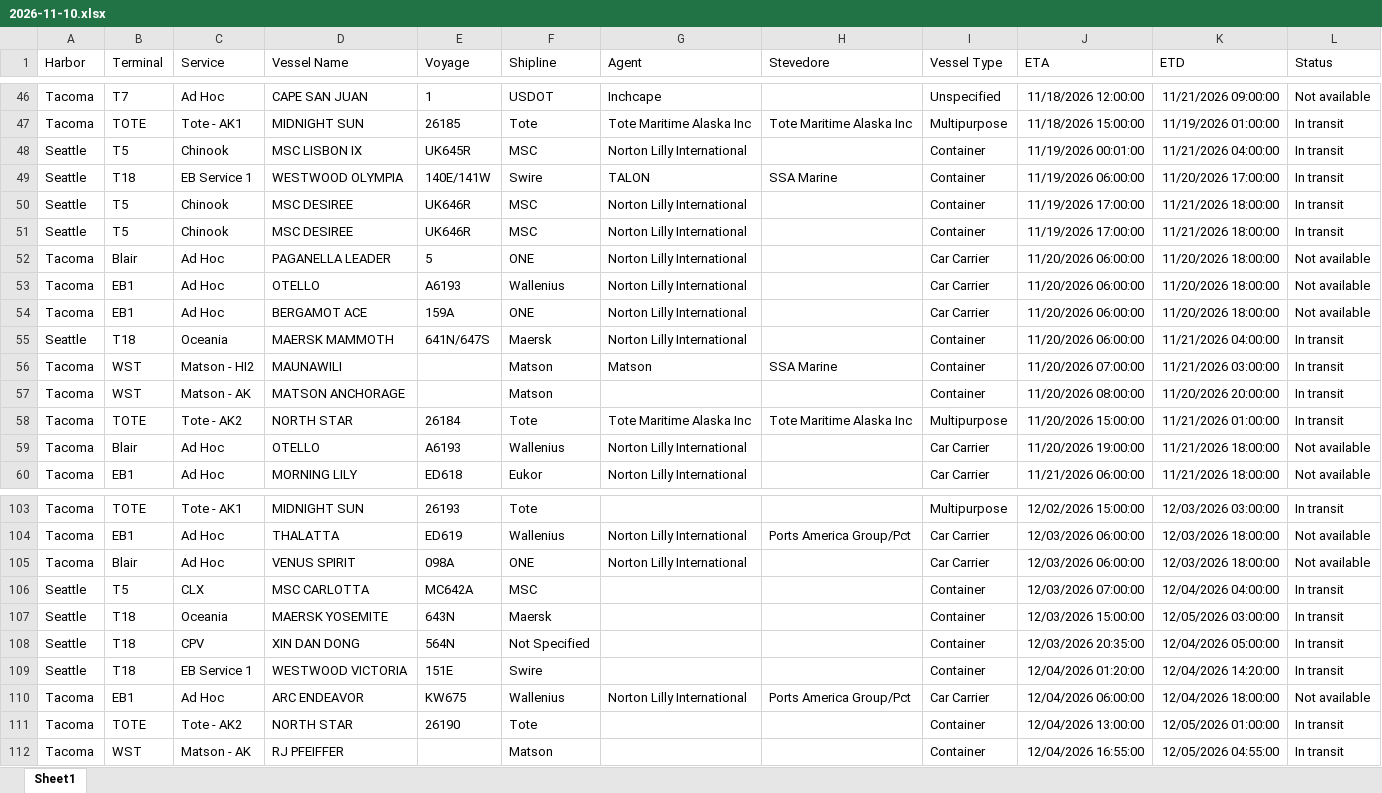
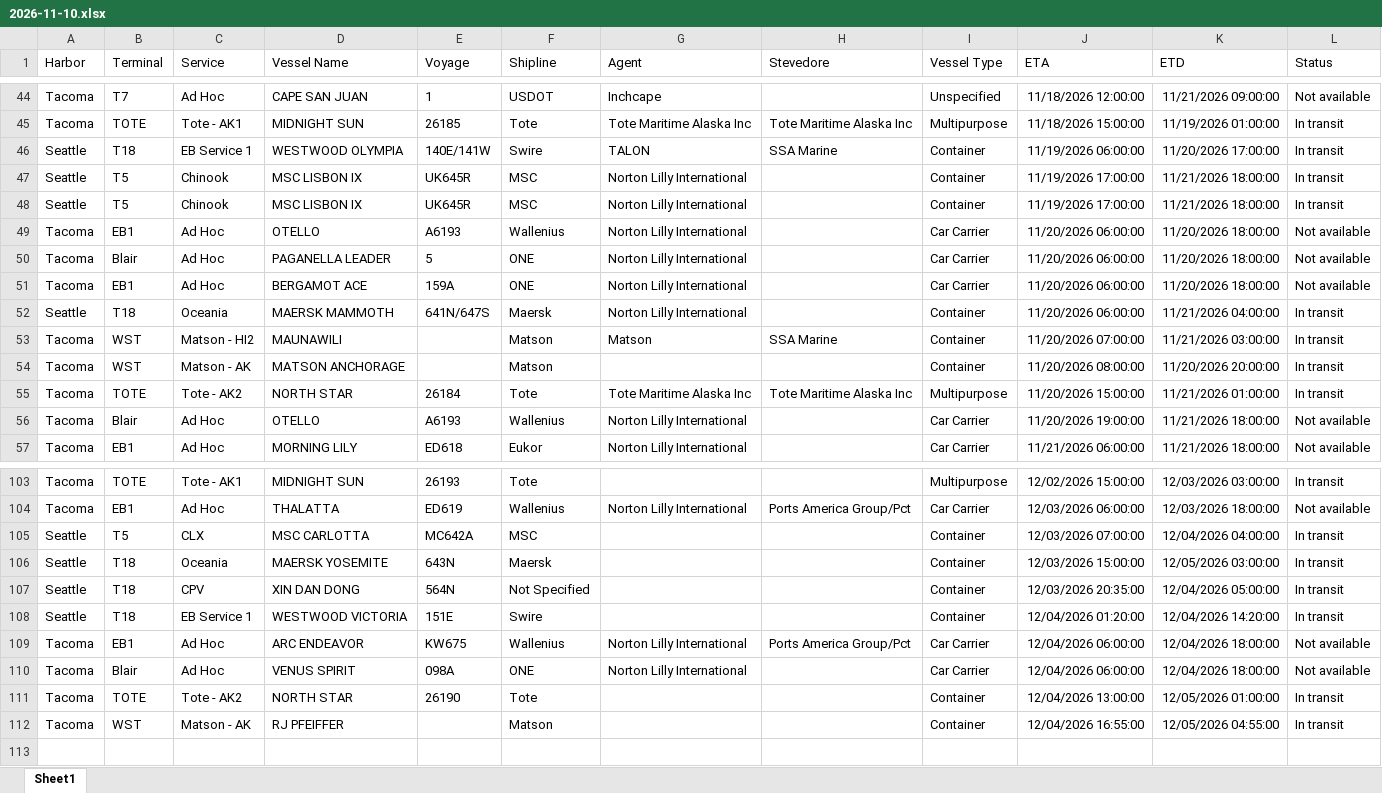
Before and after one commit to TheJoe1990/Ilwu, an Excel workbook: data/vessels/2026-11-10.xlsx, sheet Sheet1, drawn as a sheet; only a part is shown, gaps mark what is left out; values as stored, in another font and other column widths than the file's, no borders; table styles not drawn; removed rows and columns are numbered as before the commit, all else as after; the diff covers the shown part only; the diff names each change by its address in the sheet, - before the commit and + after, or states it on an @@ line.

```diff
--- a/data/vessels/2026-11-10.xlsx (sheet Sheet1)
+++ b/data/vessels/2026-11-10.xlsx (sheet Sheet1)
-row 48: Seattle | T5 | Chinook | MSC LISBON IX | UK645R | MSC | Norton Lilly International |  | Container | 11/19/2026 00:01:00 | 11/21/2026 04:00:00 | In transit
-D47:D48 (Vessel Name): MSC DESIREE
+D47:D48 (Vessel Name): MSC LISBON IX
-E47:E48 (Voyage): UK646R
+E47:E48 (Voyage): UK645R
@@ row 53 moved to row 49: Tacoma @@
-row 105: Tacoma | Blair | Ad Hoc | VENUS SPIRIT | 098A | ONE | Norton Lilly International |  | Car Carrier | 12/03/2026 06:00:00 | 12/03/2026 18:00:00 | Not available
+row 110: Tacoma | Blair | Ad Hoc | VENUS SPIRIT | 098A | ONE | Norton Lilly International |  | Car Carrier | 12/04/2026 06:00:00 | 12/04/2026 18:00:00 | Not available
```
Also changed, not shown: 7 added rows, 6 removed rows, 1 moved row and 18 edited cells elsewhere in this sheet, 2 other files.
